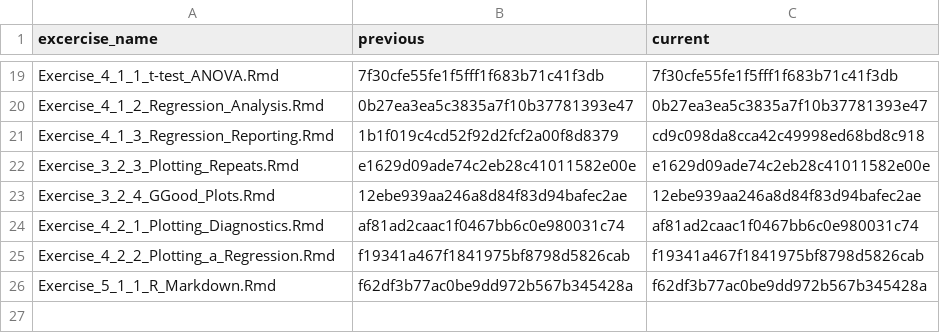
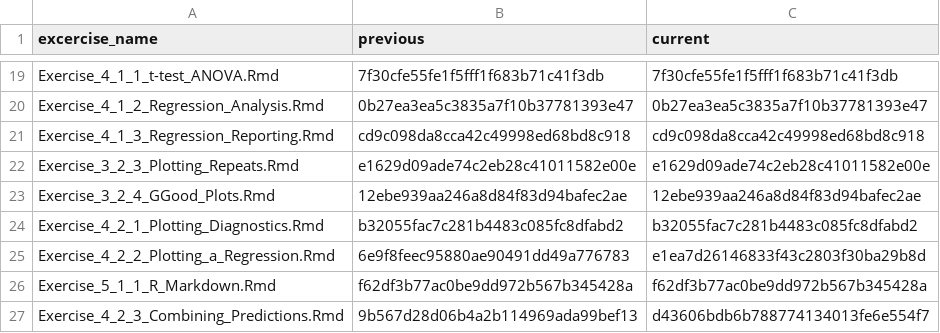
Before and after one commit to jobreu/r-intro-gesis-2021, a CSV file: content/exercises/exercises_list.csv, drawn as a sheet; only a part is shown, gaps mark what is left out.

Commit message:
completed dataviz exercises

```diff
--- a/content/exercises/exercises_list.csv
+++ b/content/exercises/exercises_list.csv
@@ -20,7 +20,8 @@ Exercise_4_1_1_t-test_ANOVA.Rmd,7f30cfe55fe1f5fff1f683b71c41f3db,7f30cfe55fe1f5f
 Exercise_4_1_2_Regression_Analysis.Rmd,0b27ea3ea5c3835a7f10b37781393e47,0b27ea3ea5c3835a7f10b37781393e47
-Exercise_4_1_3_Regression_Reporting.Rmd,1b1f019c4cd52f92d2fcf2a00f8d8379,cd9c098da8cca42c49998ed68bd8c918
+Exercise_4_1_3_Regression_Reporting.Rmd,cd9c098da8cca42c49998ed68bd8c918,cd9c098da8cca42c49998ed68bd8c918
 Exercise_3_2_3_Plotting_Repeats.Rmd,e1629d09ade74c2eb28c41011582e00e,e1629d09ade74c2eb28c41011582e00e
 Exercise_3_2_4_GGood_Plots.Rmd,12ebe939aa246a8d84f83d94bafec2ae,12ebe939aa246a8d84f83d94bafec2ae
-Exercise_4_2_1_Plotting_Diagnostics.Rmd,af81ad2caac1f0467bb6c0e980031c74,af81ad2caac1f0467bb6c0e980031c74
-Exercise_4_2_2_Plotting_a_Regression.Rmd,f19341a467f1841975bf8798d5826cab,f19341a467f1841975bf8798d5826cab
+Exercise_4_2_1_Plotting_Diagnostics.Rmd,b32055fac7c281b4483c085fc8dfabd2,b32055fac7c281b4483c085fc8dfabd2
+Exercise_4_2_2_Plotting_a_Regression.Rmd,6e9f8feec95880ae90491dd49a776783,e1ea7d26146833f43c2803f30ba29b8d
 Exercise_5_1_1_R_Markdown.Rmd,f62df3b77ac0be9dd972b567b345428a,f62df3b77ac0be9dd972b567b345428a
+Exercise_4_2_3_Combining_Predictions.Rmd,9b567d28d06b4a2b114969ada99bef13,d43606bdb6b788774134013fe6e554f7
```
Also changed, not shown: 9 other files.
